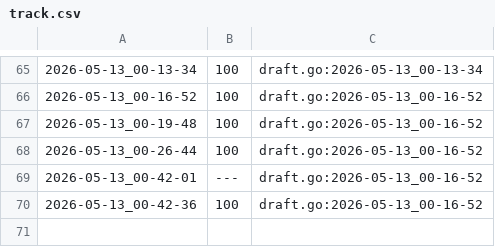
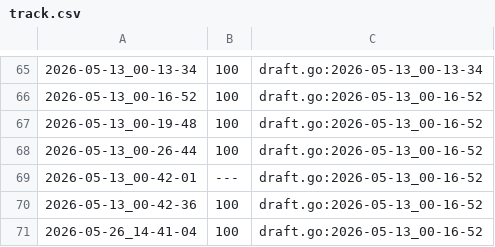
Before and after one commit to qxcode-course/ed-ter-bloco-a-Temporary95Name, a CSV file: .tko/track/ed@padroes2/track.csv, drawn as a sheet; only a part is shown, gaps mark what is left out.

```diff
--- a/.tko/track/ed@padroes2/track.csv
+++ b/.tko/track/ed@padroes2/track.csv
@@ -70 +70,2 @@
 2026-05-13_00-42-36,100,draft.go:2026-05-13_00-16-52
+2026-05-26_14-41-04,100,draft.go:2026-05-13_00-16-52
```
Also changed, not shown: .tko/track/ed@vetbuild/track.csv, 7 other files.
